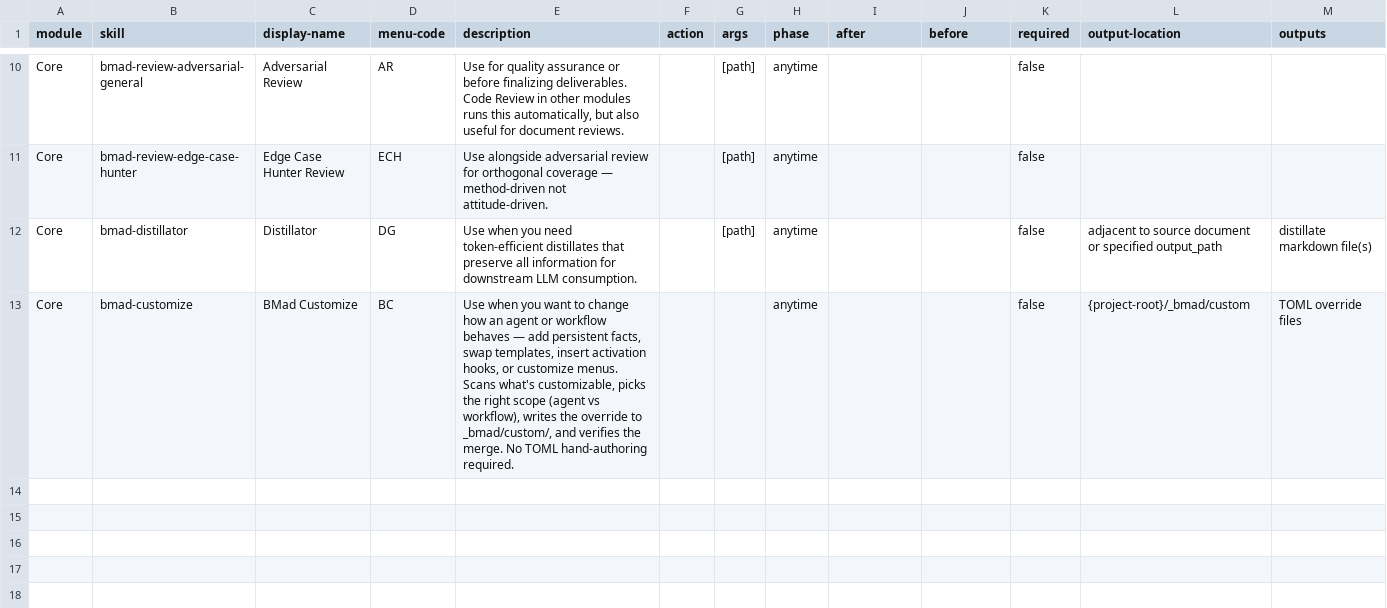
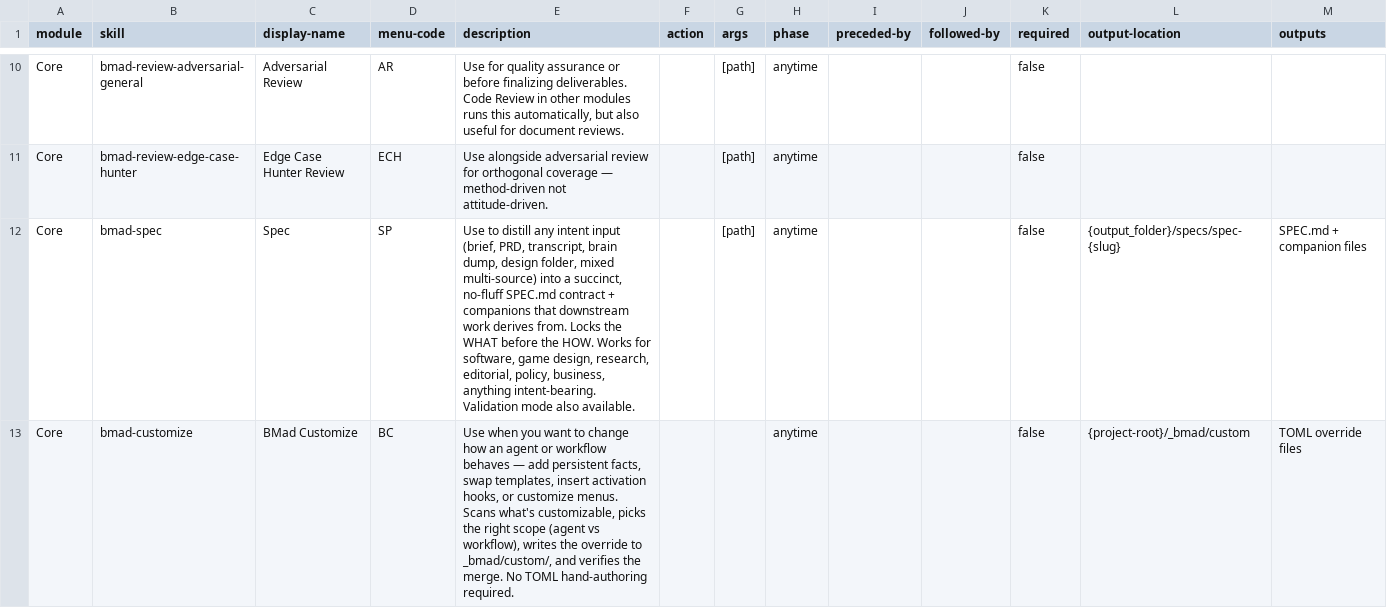
Before and after one commit to Mwogi/claude-code-studio, a CSV file: _bmad/core/module-help.csv, drawn as a sheet; only a part is shown, gaps mark what is left out; removed rows and columns are numbered as before the commit, all else as after; the diff names each change by its address in the sheet, - before the commit and + after, or states it on an @@ line.

```diff
--- a/_bmad/core/module-help.csv
+++ b/_bmad/core/module-help.csv
-I1: after
+I1: preceded-by
-J1: before
+J1: followed-by
-row 12: Core | bmad-distillator | Distillator | DG | Use when you need token-efficient distillates that preserve all information for downstream LLM consumption. |  | [path] | anytime |  |  | false | adjacent to source document or specified output_path | distillate markdown file(s)
+row 12: Core | bmad-spec | Spec | SP | Use to distill any intent input (brief, PRD, transcript, brain dump, design folder, mixed multi-source) into a succinct, no-fluff SPEC.md contract + companions that downstream work derives from. Locks the WHAT before the HOW. Works for software, game design, research, editorial, policy, business, anything intent-bearing. Validation mode also available. |  | [path] | anytime |  |  | false | {output_folder}/specs/spec-{slug} | SPEC.md + companion files
```
Also changed, not shown: _bmad/_config/bmad-help.csv, _bmad/_config/skill-manifest.csv, 12 other files.
